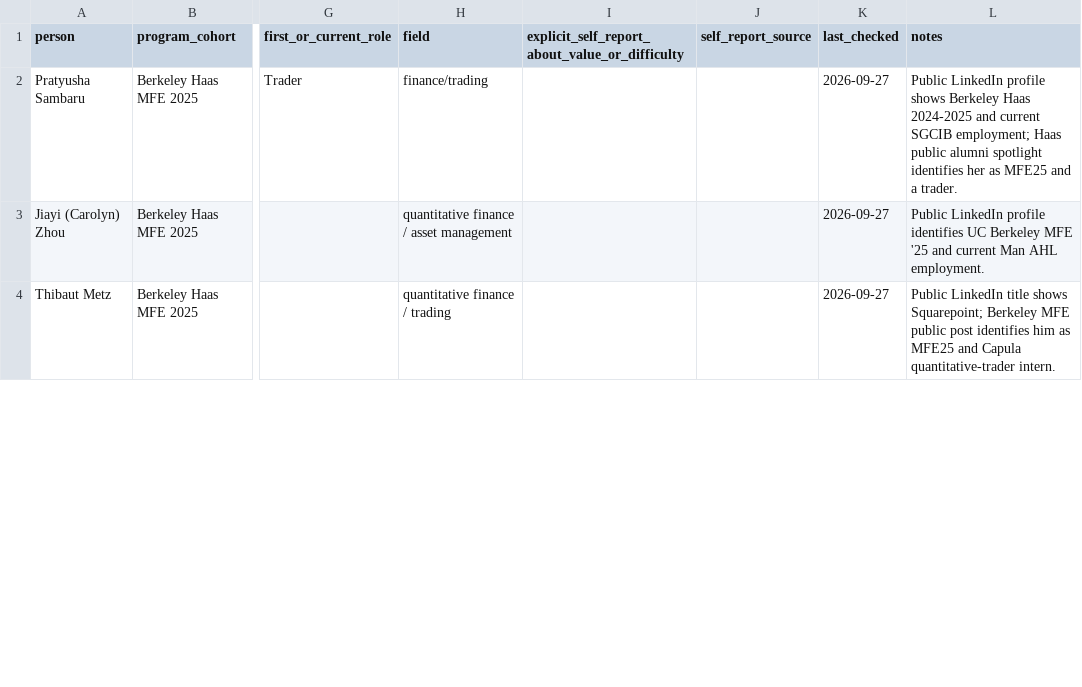
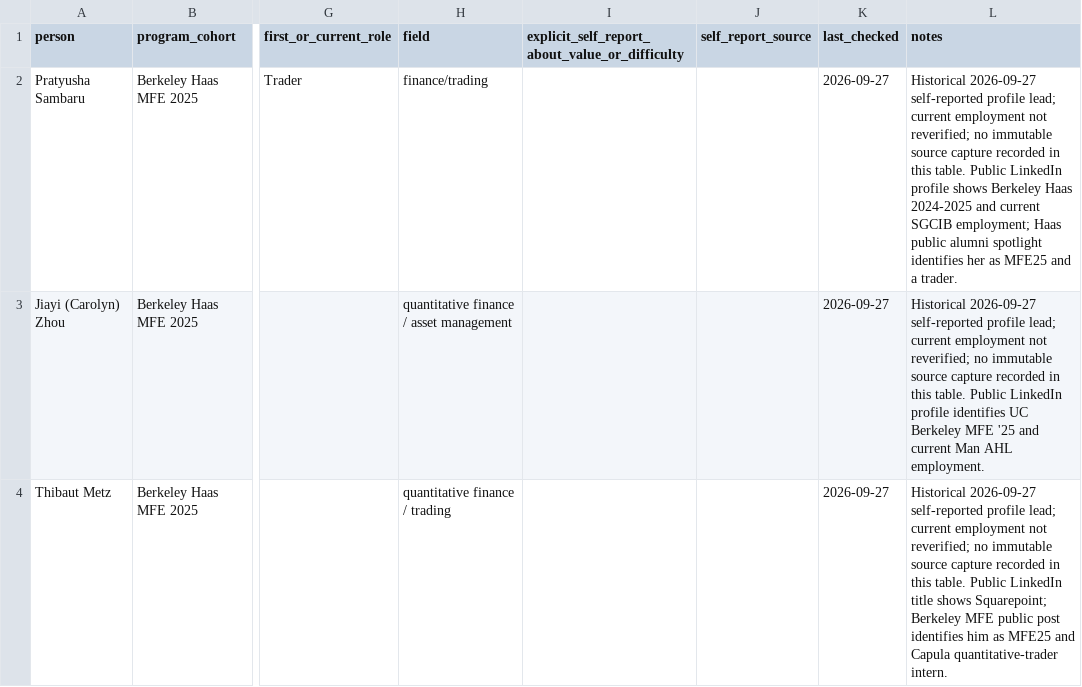
Before and after one commit to fuego-ironworks/gym, a CSV file: college-does-not-lead-to-a-job/alumni-followup.csv, drawn as a sheet; only a part is shown, gaps mark what is left out; the diff covers the shown part only; the diff names each change by its address in the sheet, - before the commit and + after, or states it on an @@ line.

Commit message:
Keep alumni profile leads historical and separate course use from offer counts

```diff
--- a/college-does-not-lead-to-a-job/alumni-followup.csv
+++ b/college-does-not-lead-to-a-job/alumni-followup.csv
-L2 (notes): Public LinkedIn…
+L2 (notes): Historical 2026-09-27 self-reported profile lead; current employment not reverified; no immutable source capture recorded in this table. Public LinkedIn…
-L3 (notes): Public LinkedIn…
+L3 (notes): Historical 2026-09-27 self-reported profile lead; current employment not reverified; no immutable source capture recorded in this table. Public LinkedIn…
-L4 (notes): Public LinkedIn…
+L4 (notes): Historical 2026-09-27 self-reported profile lead; current employment not reverified; no immutable source capture recorded in this table. Public LinkedIn…
```
Also changed, not shown: 3 edited cells elsewhere in this file, 1 other file.
